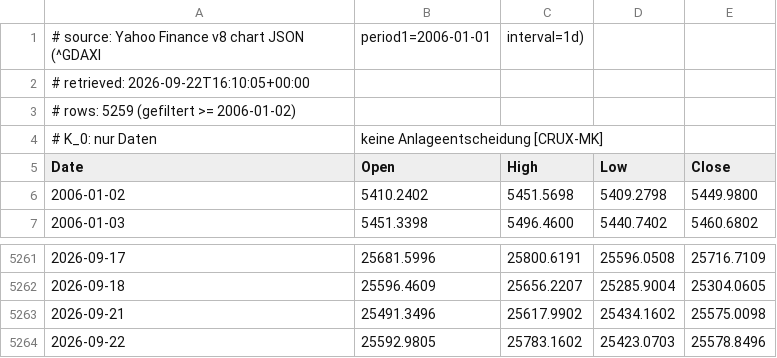
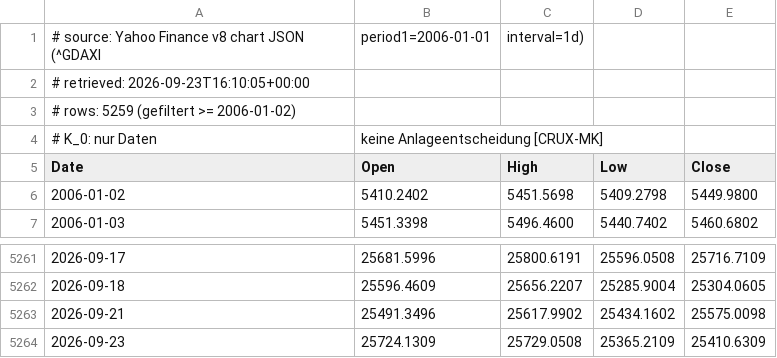
Before and after one commit to meokemmer-jpg/kmo-vnext, a CSV file: kmo_governance/kpm_backtest/data/dax_yahoo.csv, drawn as a sheet; only a part is shown, gaps mark what is left out.

```diff
--- a/kmo_governance/kpm_backtest/data/dax_yahoo.csv
+++ b/kmo_governance/kpm_backtest/data/dax_yahoo.csv
@@ -1,3 +1,3 @@
 # source: Yahoo Finance v8 chart JSON (^GDAXI, period1=2006-01-01, interval=1d)
-# retrieved: 2026-09-22T16:10:05+00:00
+# retrieved: 2026-09-23T16:10:05+00:00
 # rows: 5259 (gefiltert >= 2006-01-02)
@@ -5263,2 +5263,2 @@ Date,Open,High,Low,Close
 2026-09-21,25491.3496,25617.9902,25434.1602,25575.0098
-2026-09-22,25592.9805,25783.1602,25423.0703,25578.8496
+2026-09-23,25724.1309,25729.0508,25365.2109,25410.6309
```
Also changed, not shown: kmo_governance/kpm_backtest/data/dax_onvista.csv, 2 other files.
